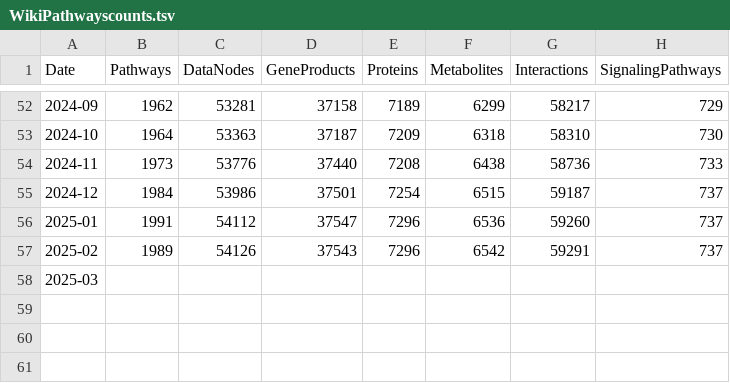
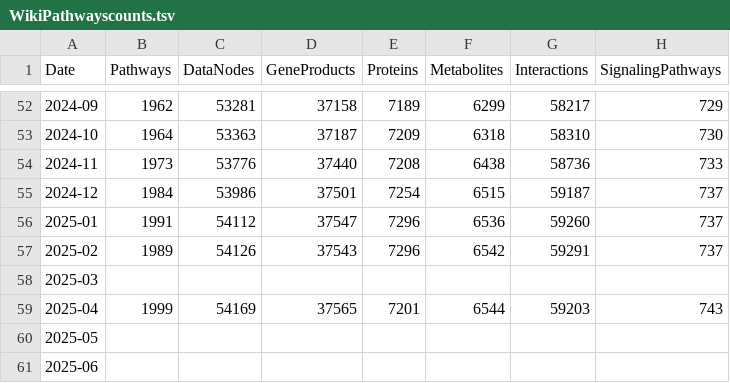
Before and after one commit to marvinm2/WikiPathwaysLoader, a TSV file: WikiPathwayscounts.tsv, drawn as a sheet; only a part is shown, gaps mark what is left out.

Commit message:
Update WikiPathwayscounts.tsv

```diff
--- a/WikiPathwayscounts.tsv
+++ b/WikiPathwayscounts.tsv
@@ -58 +58,4 @@ Date	Pathways	DataNodes	GeneProducts	Proteins	Metabolites	Interactions	Signaling
 2025-03							
+2025-04	1999	54169	37565	7201	6544	59203	743
+2025-05							
+2025-06							
```
